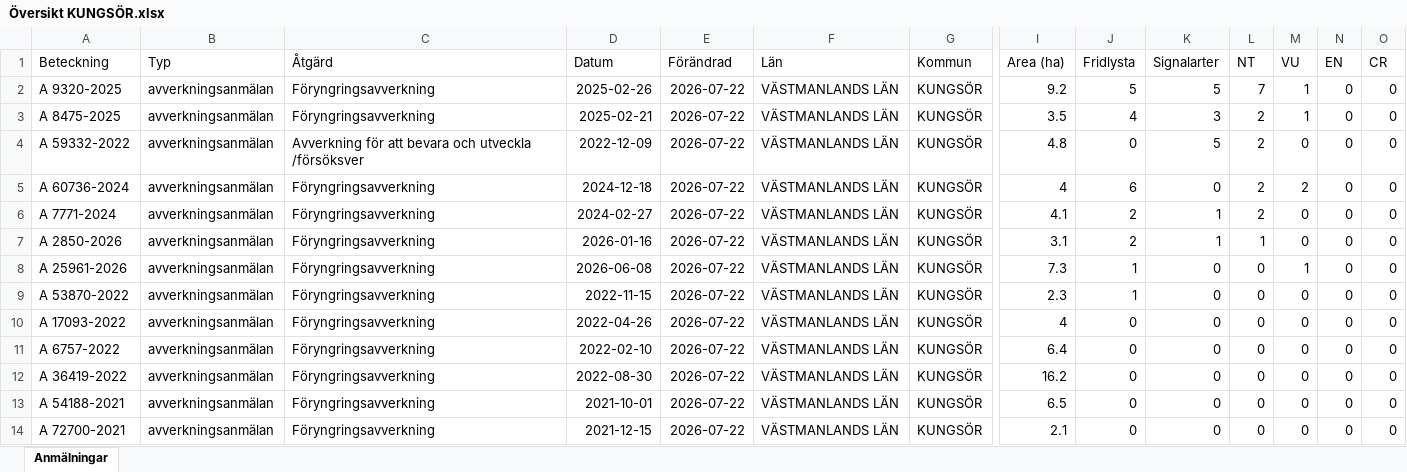
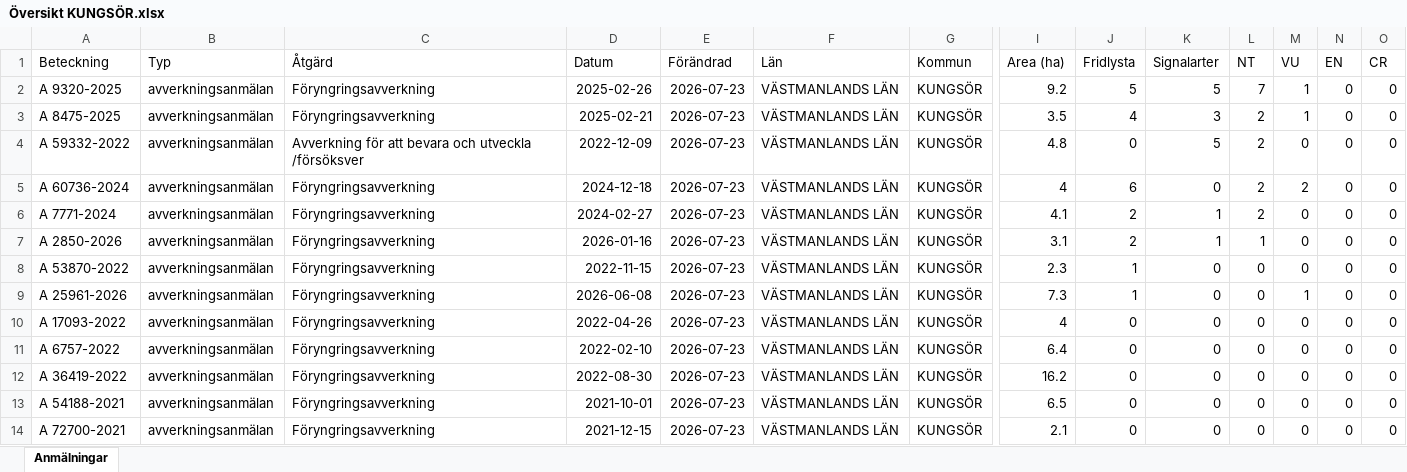
Before and after one commit to klasma/Logging_1960, an Excel workbook: Översikt KUNGSÖR.xlsx, sheet Anmälningar, drawn as a sheet; only a part is shown, gaps mark what is left out; values as stored, in another font and other column widths than the file's, no borders; removed rows and columns are numbered as before the commit, all else as after; rows hold the shown columns only; the diff covers the shown part only; the diff names each change by its address in the sheet, - before the commit and + after, or states it on an @@ line.

```diff
--- a/Översikt KUNGSÖR.xlsx (sheet Anmälningar)
+++ b/Översikt KUNGSÖR.xlsx (sheet Anmälningar)
-E2:E7 (Förändrad): 2026-07-22
+E2:E7 (Förändrad): 2026-07-23
-row 8: A 25961-2026 | avverkningsanmälan | Föryngringsavverkning | 2026-06-08 | 2026-07-22 | VÄSTMANLANDS LÄN | KUNGSÖR | 7.3 | 1 | 0 | 0 | 1 | 0 | 0
-E8 (Förändrad): 2026-07-22
+E8 (Förändrad): 2026-07-23
+row 9: A 25961-2026 | avverkningsanmälan | Föryngringsavverkning | 2026-06-08 | 2026-07-23 | VÄSTMANLANDS LÄN | KUNGSÖR | 7.3 | 1 | 0 | 0 | 1 | 0 | 0
-E10:E14 (Förändrad): 2026-07-22
+E10:E14 (Förändrad): 2026-07-23
```
Also changed, not shown: 8 added rows, 8 removed rows and 148 edited cells elsewhere in this sheet, artfynd/A 2850-2026 artfynd.xlsx, artfynd/A 59332-2022 artfynd.xlsx, 44 other files.
